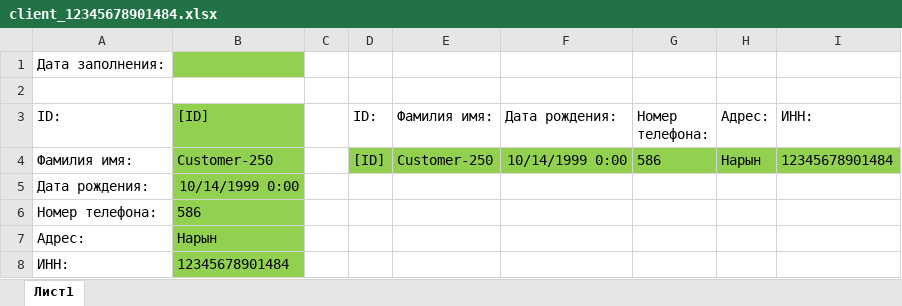
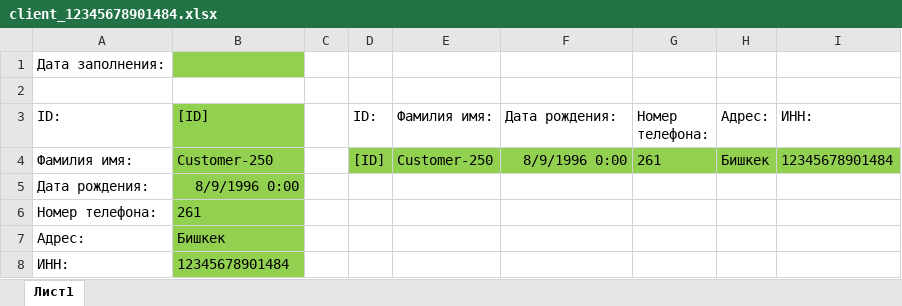
Before and after one commit to abaidev/keremet, an Excel workbook: KeremetForms/Result/client_12345678901484.xlsx, sheet Лист1, drawn as a sheet; values as stored, in another font and other column widths than the file's, no borders; charts and pictures not drawn; the diff names each change by its address in the sheet, - before the commit and + after, or states it on an @@ line.

```diff
--- a/KeremetForms/Result/client_12345678901484.xlsx (sheet Лист1)
+++ b/KeremetForms/Result/client_12345678901484.xlsx (sheet Лист1)
-F4 (Дата рождения:): 10/14/1999 0:00
+F4 (Дата рождения:): 8/9/1996 0:00
-G4 (Номер телефона:): 586
+G4 (Номер телефона:): 261
-H4 (Адрес:): Нарын
+H4 (Адрес:): Бишкек
-B5 ([ID]): 10/14/1999 0:00
+B5 ([ID]): 8/9/1996 0:00
-B6 ([ID]): 586
+B6 ([ID]): 261
-B7 ([ID]): Нарын
+B7 ([ID]): Бишкек
```
Also changed, not shown: 12 other files.
